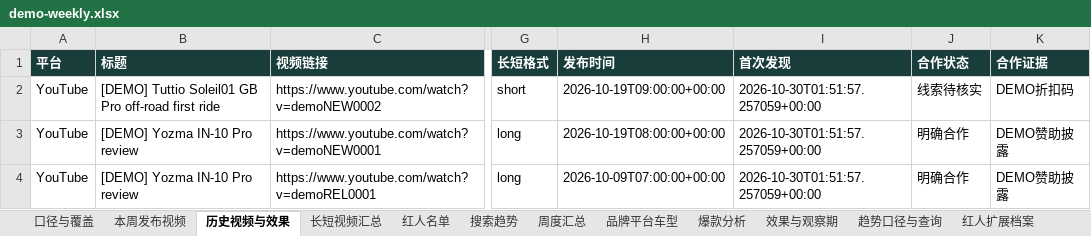
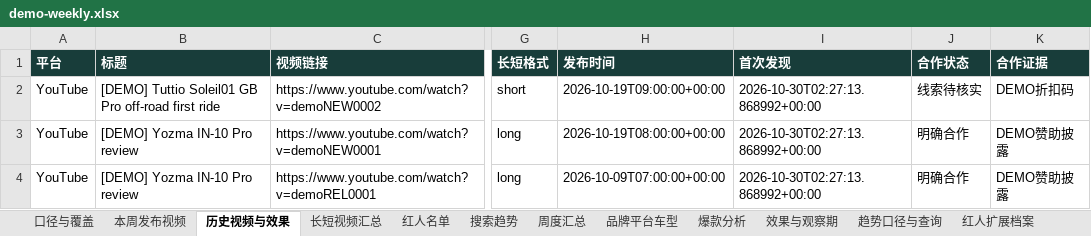
Before and after one commit to scottzhong1995-wq/competitor-social-media-monitor, an Excel workbook: examples/demo-output/demo-weekly.xlsx, sheet 历史视频与效果, drawn as a sheet; only a part is shown, gaps mark what is left out; values as stored, in another font and other column widths than the file's, no borders; the diff names each change by its address in the sheet, - before the commit and + after, or states it on an @@ line.

```diff
--- a/examples/demo-output/demo-weekly.xlsx (sheet 历史视频与效果)
+++ b/examples/demo-output/demo-weekly.xlsx (sheet 历史视频与效果)
-I2:I4 (首次发现): 2026-10-30T01:51:57.257059+00:00
+I2:I4 (首次发现): 2026-10-30T02:27:13.868992+00:00
```
Also changed, not shown: sheet 趋势口径与查询, sheet 红人扩展档案, sheet 本周发布视频, sheet 口径与覆盖, other sheet tabs, 13 other files.
